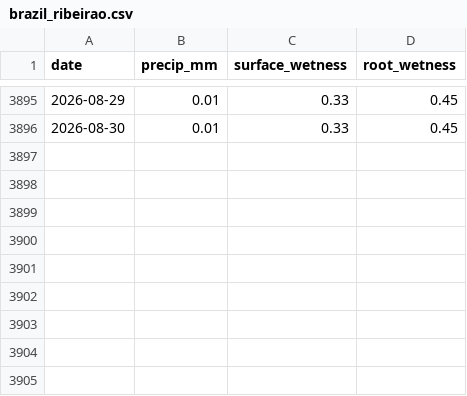
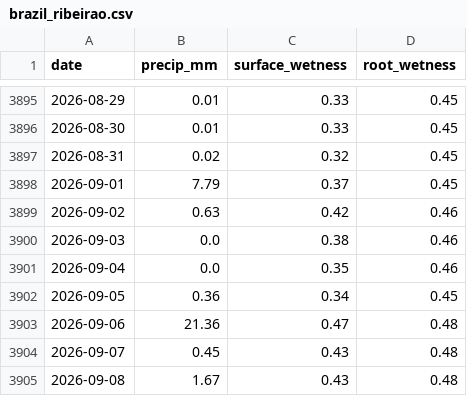
Before and after one commit to JunyiWu97/cross-asset-structure-monitor, a CSV file: data/climate/points/brazil_ribeirao.csv, drawn as a sheet; only a part is shown, gaps mark what is left out; the diff names each change by its address in the sheet, - before the commit and + after, or states it on an @@ line.

```diff
--- a/data/climate/points/brazil_ribeirao.csv
+++ b/data/climate/points/brazil_ribeirao.csv
+row 3897: 2026-08-31 | 0.02 | 0.32 | 0.45
+row 3898: 2026-09-01 | 7.79 | 0.37 | 0.45
+row 3899: 2026-09-02 | 0.63 | 0.42 | 0.46
+row 3900: 2026-09-03 | 0.0 | 0.38 | 0.46
+row 3901: 2026-09-04 | 0.0 | 0.35 | 0.46
+row 3902: 2026-09-05 | 0.36 | 0.34 | 0.45
+row 3903: 2026-09-06 | 21.36 | 0.47 | 0.48
+row 3904: 2026-09-07 | 0.45 | 0.43 | 0.48
+row 3905: 2026-09-08 | 1.67 | 0.43 | 0.48
```
Also changed, not shown: data/climate/points/brazil_varginha.csv, data/climate/points/civ_daloa.csv, 16 other files.
